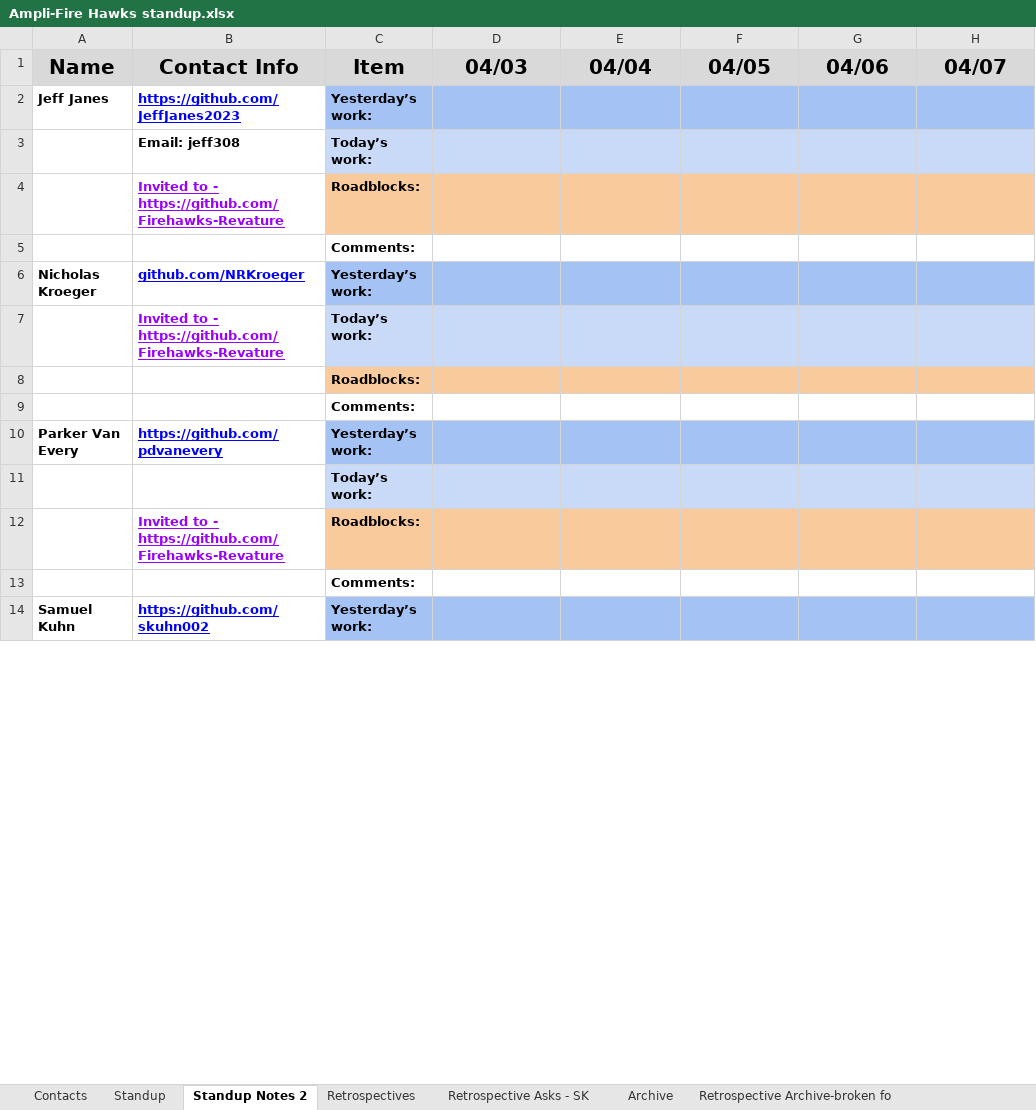
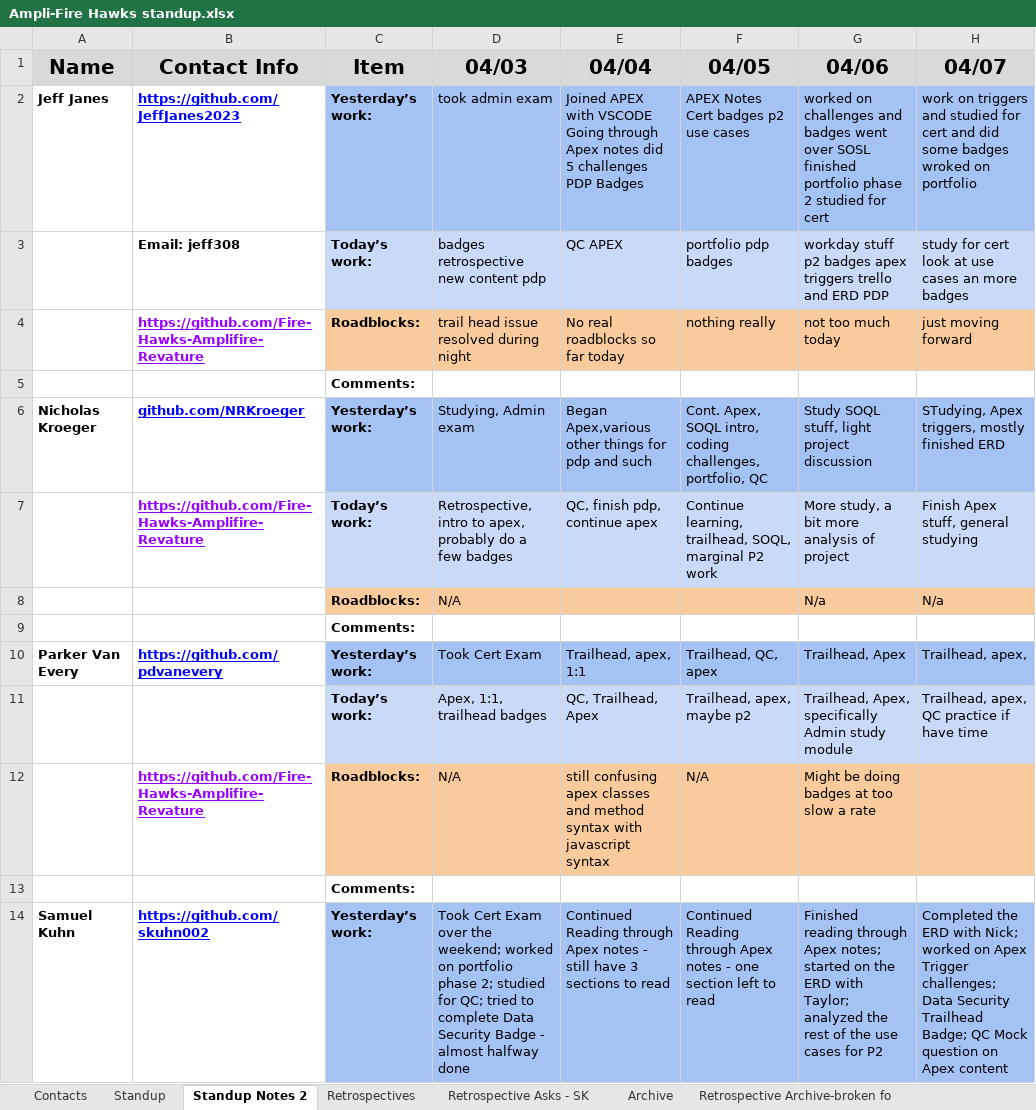
Before and after one commit to Fire-Hawks-Amplifire-Revature/Standups, an Excel workbook: Ampli-Fire Hawks standup.xlsx, sheet Standup Notes 2, drawn as a sheet; only a part is shown; values as stored, in another font and other column widths than the file's, no borders; charts and pictures not drawn; removed rows and columns are numbered as before the commit, all else as after; the diff covers the shown part only; the diff names each change by its address in the sheet, - before the commit and + after, or states it on an @@ line.

```diff
--- a/Ampli-Fire Hawks standup.xlsx (sheet Standup Notes 2)
+++ b/Ampli-Fire Hawks standup.xlsx (sheet Standup Notes 2)
-D2 (04/03): (empty)
+D2 (04/03): took admin exam
-E2 (04/04): (empty)
+E2 (04/04): Joined APEX with VSCODE Going through Apex notes did 5 challenges PDP Badges
-F2 (04/05): (empty)
+F2 (04/05): APEX Notes Cert badges p2 use cases
-G2 (04/06): (empty)
+G2 (04/06): worked on challenges and badges went over SOSL finished portfolio phase 2 studied for cert
-H2 (04/07): (empty)
+H2 (04/07): work on triggers and studied for cert and did some badges wroked on portfolio
-row 3:  | Email: jeff308 | Today’s work:
-row 4:  | Invited to - https://github.com/Firehawks-Revature | Roadblocks:
+row 3:  | Email: jeff308 | Today’s work: | badges retrospective new content pdp | QC APEX | portfolio pdp badges | workday stuff p2 badges apex triggers trello and ERD PDP | study for cert look at use cases an more badges
+row 4:  | https://github.com/Fire-Hawks-Amplifire-Revature | Roadblocks: | trail head issue resolved during night | No real roadblocks so far today | nothing really | not too much today | just moving forward
-D6 (04/03): (empty)
+D6 (04/03): Studying, Admin exam
-E6 (04/04): (empty)
+E6 (04/04): Began Apex,various other things for pdp and such
-F6 (04/05): (empty)
+F6 (04/05): Cont. Apex, SOQL intro, coding challenges, portfolio, QC
-G6 (04/06): (empty)
+G6 (04/06): Study SOQL stuff, light project discussion
-H6 (04/07): (empty)
+H6 (04/07): STudying, Apex triggers, mostly finished ERD
-row 7:  | Invited to - https://github.com/Firehawks-Revature | Today’s work:
-row 8:  |  | Roadblocks:
+row 7:  | https://github.com/Fire-Hawks-Amplifire-Revature | Today’s work: | Retrospective, intro to apex, probably do a few badges | QC, finish pdp, continue apex | Continue learning, trailhead, SOQL, marginal P2 work | More study, a bit more analysis of project | Finish Apex stuff, general studying
+row 8:  |  | Roadblocks: | N/A |  |  | N/a | N/a
-D10 (04/03): (empty)
+D10 (04/03): Took Cert Exam
-E10 (04/04): (empty)
+E10 (04/04): Trailhead, apex, 1:1
-F10 (04/05): (empty)
+F10 (04/05): Trailhead, QC, apex
-G10 (04/06): (empty)
+G10 (04/06): Trailhead, Apex
-H10 (04/07): (empty)
+H10 (04/07): Trailhead, apex,
-row 11:  |  | Today’s work:
-row 12:  | Invited to - https://github.com/Firehawks-Revature | Roadblocks:
+row 11:  |  | Today’s work: | Apex, 1:1, trailhead badges | QC, Trailhead, Apex | Trailhead, apex, maybe p2 | Trailhead, Apex, specifically Admin study module | Trailhead, apex, QC practice if have time
+row 12:  | https://github.com/Fire-Hawks-Amplifire-Revature | Roadblocks: | N/A | still confusing apex classes and method syntax with javascript syntax | N/A | Might be doing badges at too slow a rate
-D14 (04/03): (empty)
+D14 (04/03): Took Cert Exam over the weekend; worked on portfolio phase 2; studied for QC; tried to complete Data Security Badge - almost halfway done
-E14 (04/04): (empty)
+E14 (04/04): Continued Reading through Apex notes - still have 3 sections to read
-F14 (04/05): (empty)
+F14 (04/05): Continued Reading through Apex notes - one section left to read
-G14 (04/06): (empty)
+G14 (04/06): Finished reading through Apex notes; started on the ERD with Taylor; analyzed the rest of the use cases for P2
-H14 (04/07): (empty)
+H14 (04/07): Completed the ERD with Nick; worked on Apex Trigger challenges; Data Security Trailhead Badge; QC Mock question on Apex content
```
Also changed, not shown: 12 added rows, 2 removed rows, 8 edited cells and cell formats elsewhere in this sheet, sheet Standup, sheet Retrospectives, 1 other file.
